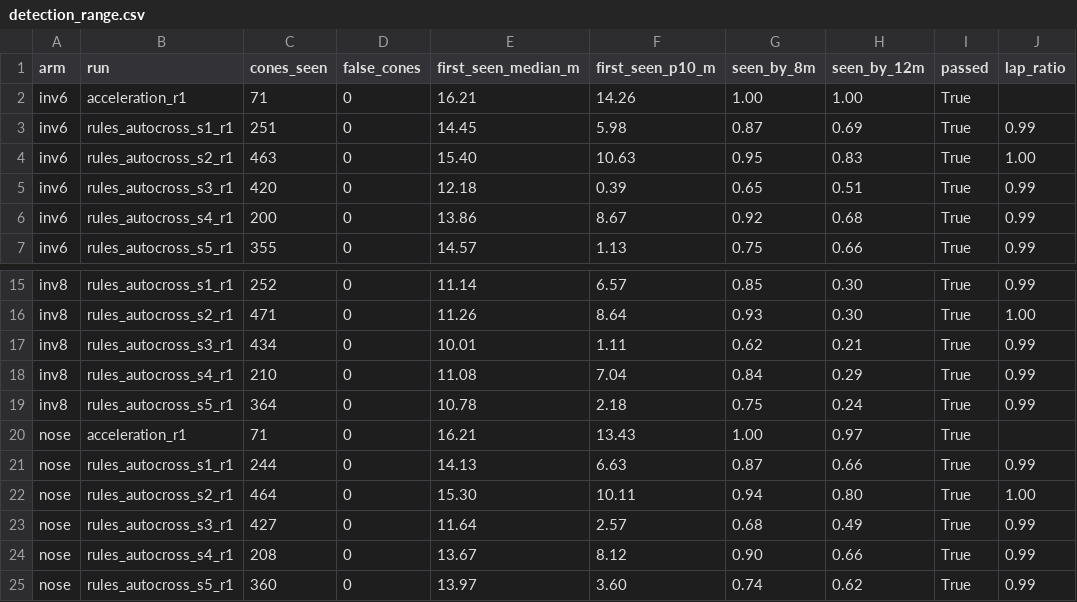
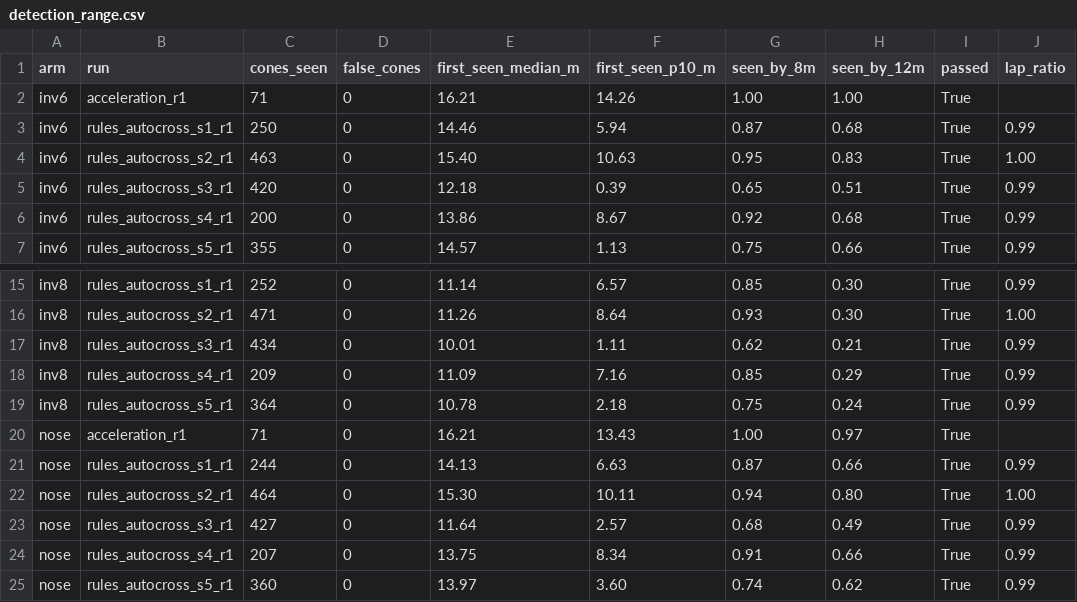
Before and after one commit to LonghornRacingElectric/lhre, a CSV file: autonomy/testing/2026-11-08-lidar-mount-study/detection_range.csv, drawn as a sheet; only a part is shown, gaps mark what is left out; the diff names each change by its address in the sheet, - before the commit and + after, or states it on an @@ line.

Commit message:
Count false cones anywhere on the course

```diff
--- a/autonomy/testing/2026-11-08-lidar-mount-study/detection_range.csv
+++ b/autonomy/testing/2026-11-08-lidar-mount-study/detection_range.csv
-C3 (cones_seen): 251
+C3 (cones_seen): 250
-E3 (first_seen_median_m): 14.45
+E3 (first_seen_median_m): 14.46
-F3 (first_seen_p10_m): 5.98
+F3 (first_seen_p10_m): 5.94
-H3 (seen_by_12m): 0.69
+H3 (seen_by_12m): 0.68
-C18 (cones_seen): 210
+C18 (cones_seen): 209
-E18 (first_seen_median_m): 11.08
+E18 (first_seen_median_m): 11.09
-F18 (first_seen_p10_m): 7.04
+F18 (first_seen_p10_m): 7.16
-G18 (seen_by_8m): 0.84
+G18 (seen_by_8m): 0.85
-C24 (cones_seen): 208
+C24 (cones_seen): 207
-E24 (first_seen_median_m): 13.67
+E24 (first_seen_median_m): 13.75
-F24 (first_seen_p10_m): 8.12
+F24 (first_seen_p10_m): 8.34
-G24 (seen_by_8m): 0.90
+G24 (seen_by_8m): 0.91
```
Also changed, not shown: 2 other files.
